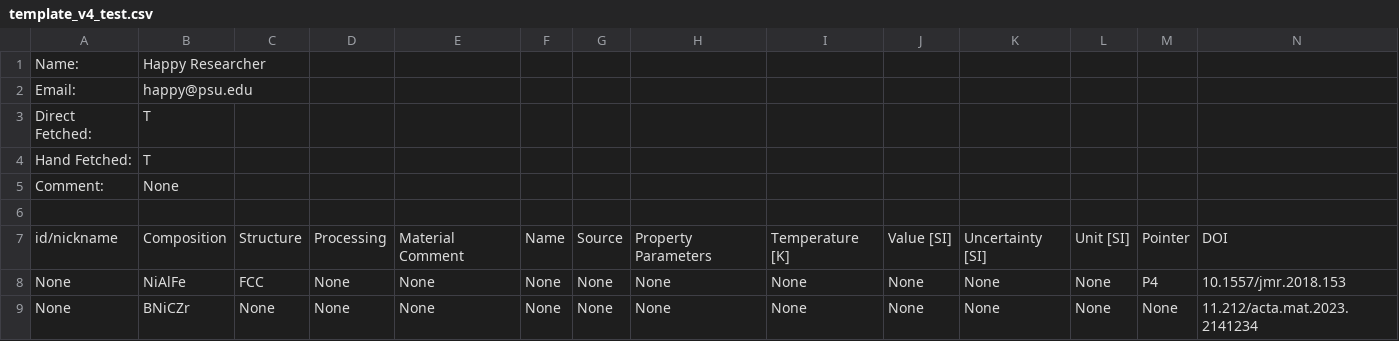
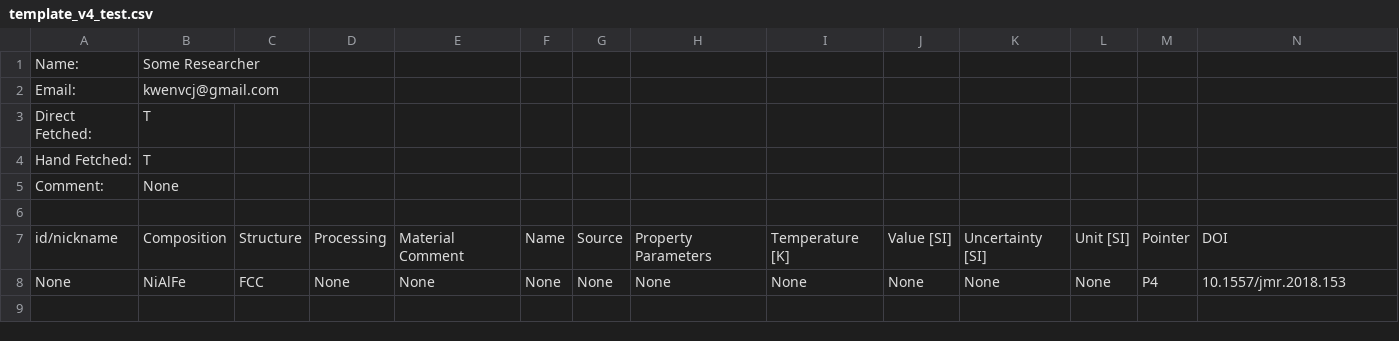
Before and after one commit to PhasesResearchLab/ULTERA-contribute, a CSV file: template_v4_test.csv, drawn as a sheet.

Commit message:
(auto) Data Tracking Action changed `5` lines / data points [Changed DOIs: `metadata`, ]

```diff
--- a/template_v4_test.csv
+++ b/template_v4_test.csv
@@ -1,3 +1,3 @@
-Name:,Happy Researcher
-Email:,happy@psu.edu
+Name:,Some Researcher
+Email:,kwenvcj@gmail.com
 Direct Fetched:,T
@@ -8,2 +8 @@ id/nickname,Composition,Structure,Processing,Material Comment,Name,Source,Proper
 None,NiAlFe,FCC,None,None,None,None,None,None,None,None,None,P4,10.1557/jmr.2018.153
-None,BNiCZr,None,None,None,None,None,None,None,None,None,None,None,11.212/acta.mat.2023.2141234
```
